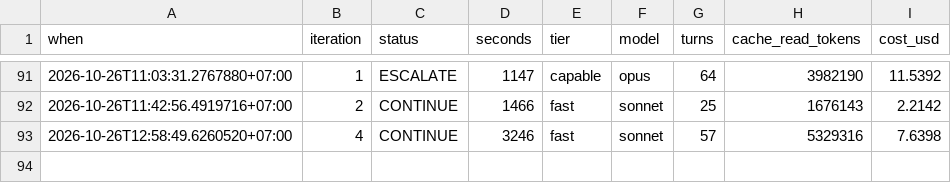
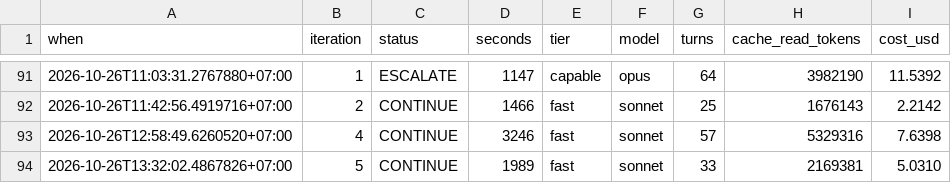
Before and after one commit to Phong-Kaster/Kanso, a TSV file: .harness/TELEMETRY.tsv, drawn as a sheet; only a part is shown, gaps mark what is left out.

```diff
--- a/.harness/TELEMETRY.tsv
+++ b/.harness/TELEMETRY.tsv
@@ -93 +93,2 @@ when	iteration	status	seconds	tier	model	turns	cache_read_tokens	cost_usd
 2026-10-26T12:58:49.6260520+07:00	4	CONTINUE	3246	fast	sonnet	57	5329316	7.6398
+2026-10-26T13:32:02.4867826+07:00	5	CONTINUE	1989	fast	sonnet	33	2169381	5.0310
```
Also changed, not shown: 30 other files.
